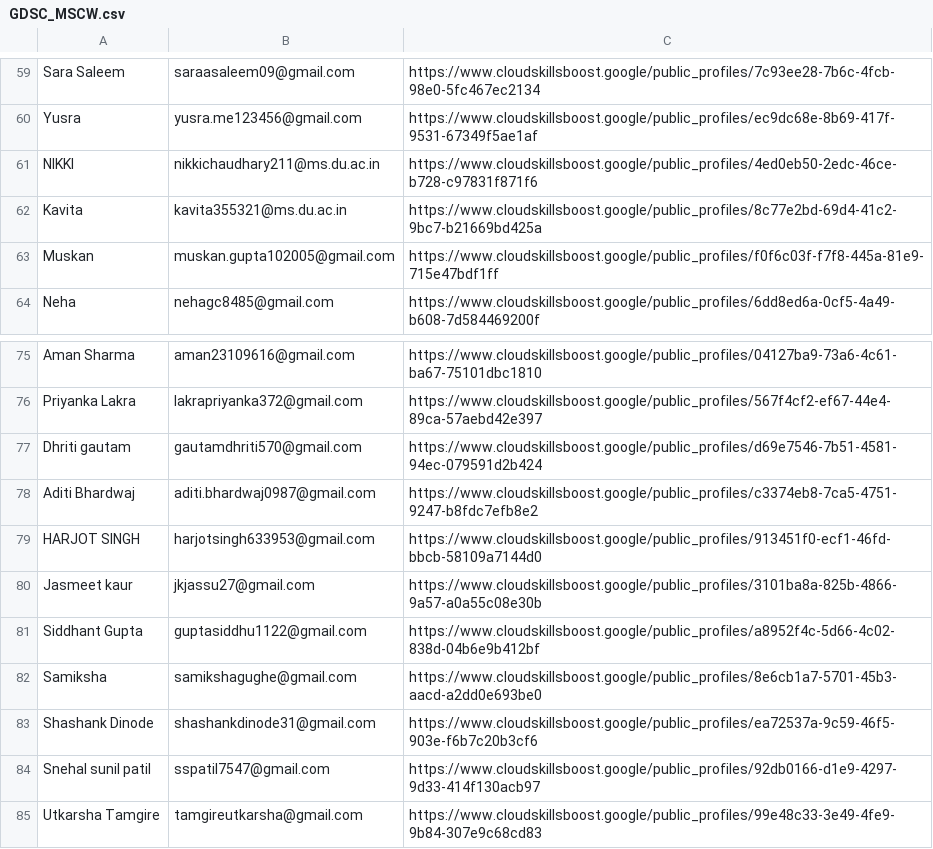
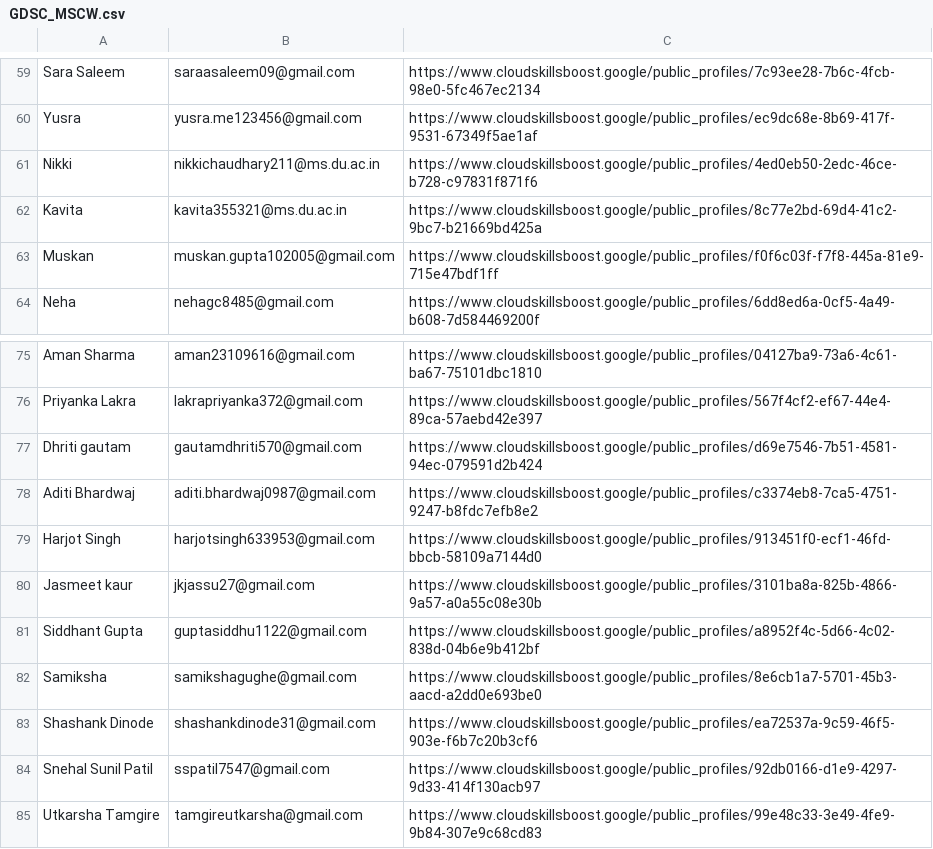
Before and after one commit to Oitanny/cert-generator, a CSV file: data_file/GDSC_MSCW.csv, drawn as a sheet; only a part is shown, gaps mark what is left out.

```diff
--- a/data_file/GDSC_MSCW.csv
+++ b/data_file/GDSC_MSCW.csv
@@ -60,3 +60,3 @@ Sara Saleem,saraasaleem09@gmail.com,https://www.cloudskillsboost.google/public_p
 Yusra,yusra.me123456@gmail.com,https://www.cloudskillsboost.google/public_profiles/ec9dc68e-8b69-417f-9531-67349f5ae1af
-NIKKI,nikkichaudhary211@ms.du.ac.in,https://www.cloudskillsboost.google/public_profiles/4ed0eb50-2edc-46ce-b728-c97831f871f6
+Nikki,nikkichaudhary211@ms.du.ac.in,https://www.cloudskillsboost.google/public_profiles/4ed0eb50-2edc-46ce-b728-c97831f871f6
 Kavita,kavita355321@ms.du.ac.in,https://www.cloudskillsboost.google/public_profiles/8c77e2bd-69d4-41c2-9bc7-b21669bd425a
@@ -78,3 +78,3 @@ Dhriti gautam,gautamdhriti570@gmail.com,https://www.cloudskillsboost.google/publ
 Aditi Bhardwaj,aditi.bhardwaj0987@gmail.com,https://www.cloudskillsboost.google/public_profiles/c3374eb8-7ca5-4751-9247-b8fdc7efb8e2
-HARJOT SINGH,harjotsingh633953@gmail.com,https://www.cloudskillsboost.google/public_profiles/913451f0-ecf1-46fd-bbcb-58109a7144d0
+Harjot Singh,harjotsingh633953@gmail.com,https://www.cloudskillsboost.google/public_profiles/913451f0-ecf1-46fd-bbcb-58109a7144d0
 Jasmeet kaur,jkjassu27@gmail.com,https://www.cloudskillsboost.google/public_profiles/3101ba8a-825b-4866-9a57-a0a55c08e30b
@@ -83,3 +83,3 @@ Samiksha,samikshagughe@gmail.com,https://www.cloudskillsboost.google/public_prof
 Shashank Dinode,shashankdinode31@gmail.com,https://www.cloudskillsboost.google/public_profiles/ea72537a-9c59-46f5-903e-f6b7c20b3cf6
-Snehal sunil patil,sspatil7547@gmail.com,https://www.cloudskillsboost.google/public_profiles/92db0166-d1e9-4297-9d33-414f130acb97
+Snehal Sunil Patil,sspatil7547@gmail.com,https://www.cloudskillsboost.google/public_profiles/92db0166-d1e9-4297-9d33-414f130acb97
 Utkarsha Tamgire,tamgireutkarsha@gmail.com,https://www.cloudskillsboost.google/public_profiles/99e48c33-3e49-4fe9-9b84-307e9c68cd83
```
Also changed, not shown: 5 other files.
